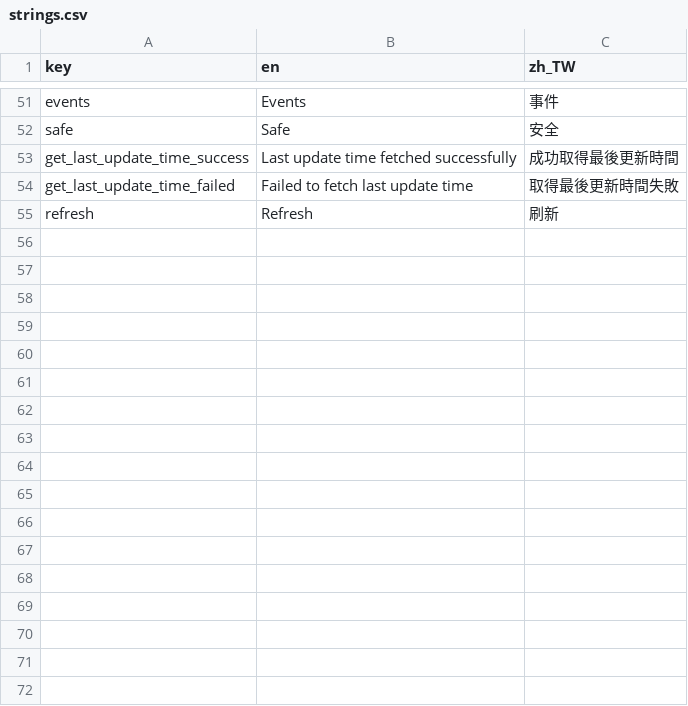
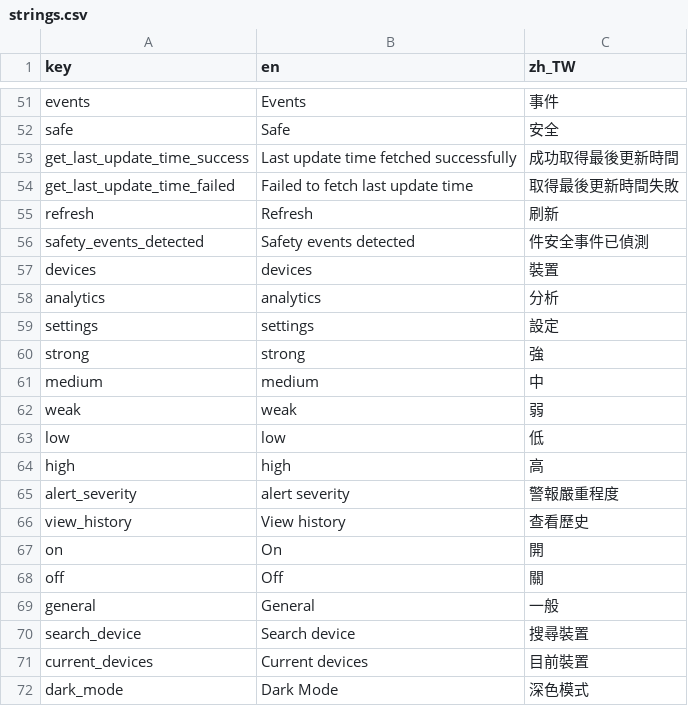
Before and after one commit to SilverSole-Studio/silversole-app, a CSV file: assets/translations/strings.csv, drawn as a sheet; only a part is shown, gaps mark what is left out; the diff names each change by its address in the sheet, - before the commit and + after, or states it on an @@ line.

Commit message:
feat: more pages / remake device status card / refine warning card

```diff
--- a/assets/translations/strings.csv
+++ b/assets/translations/strings.csv
+row 56: safety_events_detected | Safety events detected | 件安全事件已偵測
+row 57: devices | devices | 裝置
+row 58: analytics | analytics | 分析
+row 59: settings | settings | 設定
+row 60: strong | strong | 強
+row 61: medium | medium | 中
+row 62: weak | weak | 弱
+row 63: low | low | 低
+row 64: high | high | 高
+row 65: alert_severity | alert severity | 警報嚴重程度
+row 66: view_history | View history | 查看歷史
+row 67: on | On | 開
+row 68: off | Off | 關
+row 69: general | General | 一般
+row 70: search_device | Search device | 搜尋裝置
+row 71: current_devices | Current devices | 目前裝置
+row 72: dark_mode | Dark Mode | 深色模式
```
Also changed, not shown: 31 other files.
